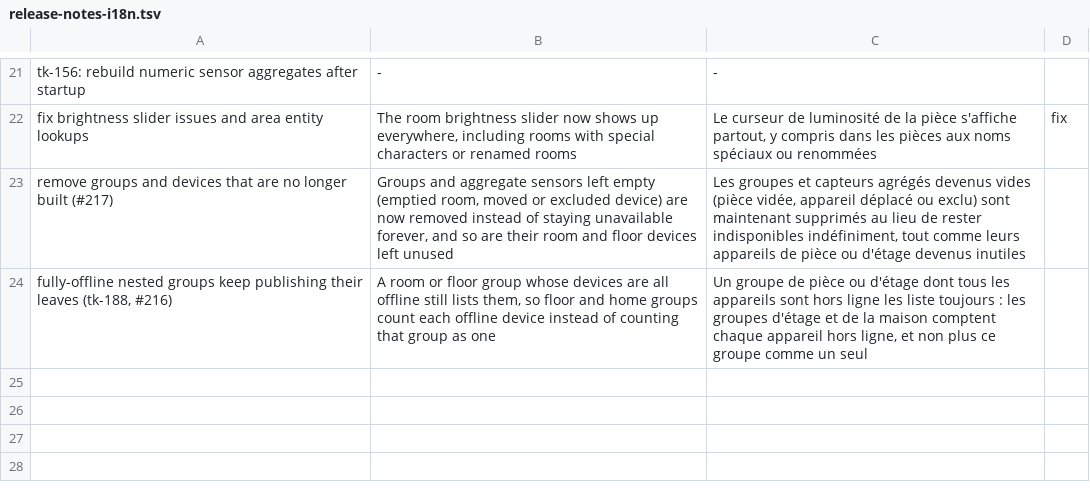
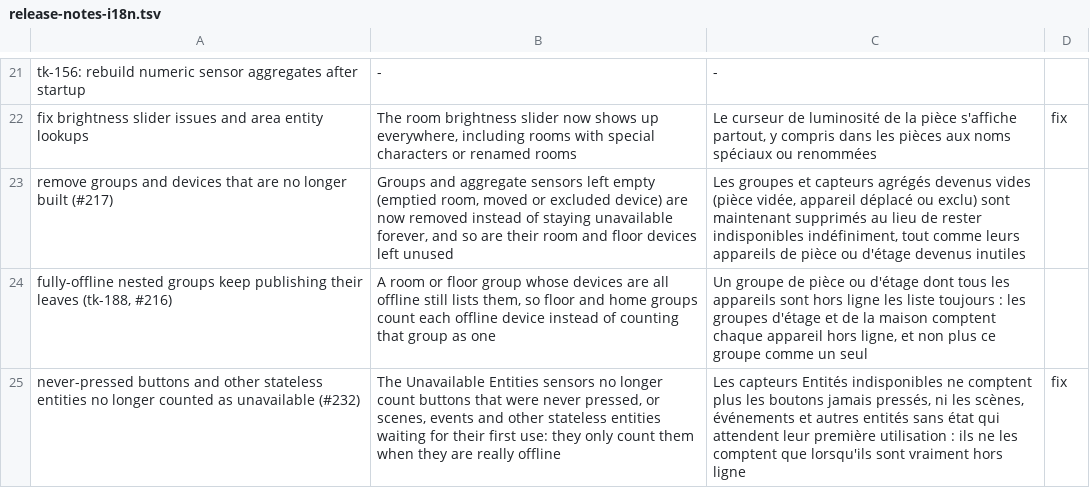
Before and after one commit to Thank-you-Linus/Linus-Dashboard, a TSV file: .github/release-notes-i18n.tsv, drawn as a sheet; only a part is shown, gaps mark what is left out.

Commit message:
fix(health): never-pressed buttons and other stateless entities no longer counted as unavailable (#232) (#234)
* fix(health): stateless entities resting at "unknown" no longer count as unavailable

A never-pressed button, a never-activated scene, an event or notify entity
with nothing yet: their state is the time of their last activation, so it
stays "unknown" for good. The area health sensor counted them as
unavailable (reported on 2.0.1-beta.1: three SLZB-06/gateway restart
buttons). For these stateless domains only "unavailable" now counts;
"unknown" still counts everywhere else.

* test(health): cover all ten stateless domains (#232)

* test(health): reproduce the beta report on a real Home Assistant (#232)

Area with an SLZB-06 coordinator and three never-pressed restart buttons:
the old code reports 3 at area, floor and global scope, the fix reports 0.
An offline button and a light stuck at "unknown" are still counted.

* test(health): GWG3 gateway as its own device, debounce helper shared (#232)

The reproduction now has the two devices of the report in the same area.
settle() moves to tests/python/integration/helpers.py instead of being
copied from test_offline_nested_integration.py.

* test(health): relative import of the shared integration helper (#232)

* docs(changelog): health sensor fix for stateless entities (#232)

* docs(release): user-facing EN/FR wording for the health sensor fix (#232)

---------

Co-authored-by: s4piens <269597313+s4piens@users.noreply.github.com>

```diff
--- a/.github/release-notes-i18n.tsv
+++ b/.github/release-notes-i18n.tsv
@@ -24 +24,2 @@ remove groups and devices that are no longer built (#217)	Groups and aggregate s
 fully-offline nested groups keep publishing their leaves (tk-188, #216)	A room or floor group whose devices are all offline still lists them, so floor and home groups count each offline device instead of counting that group as one	Un groupe de pièce ou d'étage dont tous les appareils sont hors ligne les liste toujours : les groupes d'étage et de la maison comptent chaque appareil hors ligne, et non plus ce groupe comme un seul
+never-pressed buttons and other stateless entities no longer counted as unavailable (#232)	The Unavailable Entities sensors no longer count buttons that were never pressed, or scenes, events and other stateless entities waiting for their first use: they only count them when they are really offline	Les capteurs Entités indisponibles ne comptent plus les boutons jamais pressés, ni les scènes, événements et autres entités sans état qui attendent leur première utilisation : ils ne les comptent que lorsqu'ils sont vraiment hors ligne	fix
```
Also changed, not shown: 6 other files.
